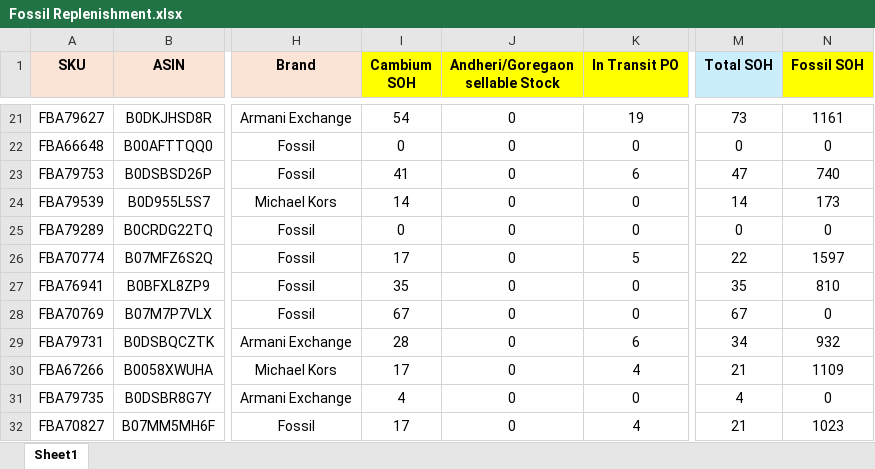
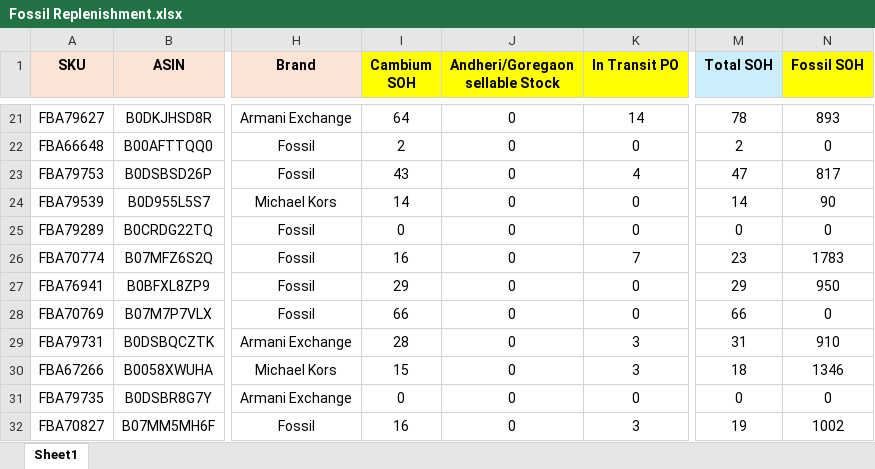
Before and after one commit to nitesh-lang/am-replenishment, an Excel workbook: data/input/Fossil Replenishment/Fossil Replenishment.xlsx, sheet Sheet1, drawn as a sheet; only a part is shown, gaps mark what is left out; values as stored, in another font and other column widths than the file's, no borders; conditional formats not drawn; the diff covers the shown part only; the diff names each change by its address in the sheet, - before the commit and + after, or states it on an @@ line.

Commit message:
Update Fossil replenishment data, WM and Nexlev inventory snapshots

```diff
--- a/data/input/Fossil Replenishment/Fossil Replenishment.xlsx (sheet Sheet1)
+++ b/data/input/Fossil Replenishment/Fossil Replenishment.xlsx (sheet Sheet1)
-I21 (Cambium SOH): 54
+I21 (Cambium SOH): 64
-K21 (In Transit PO): 19
+K21 (In Transit PO): 14
-M21 (Total SOH): 73
+M21 (Total SOH): 78
-N21 (Fossil SOH): 1161
+N21 (Fossil SOH): 893
-I22 (Cambium SOH): 0
+I22 (Cambium SOH): 2
-M22 (Total SOH): 0
+M22 (Total SOH): 2
-I23 (Cambium SOH): 41
+I23 (Cambium SOH): 43
-K23 (In Transit PO): 6
+K23 (In Transit PO): 4
-N23 (Fossil SOH): 740
+N23 (Fossil SOH): 817
-N24 (Fossil SOH): 173
+N24 (Fossil SOH): 90
-I26 (Cambium SOH): 17
+I26 (Cambium SOH): 16
-K26 (In Transit PO): 5
+K26 (In Transit PO): 7
-M26 (Total SOH): 22
+M26 (Total SOH): 23
-N26 (Fossil SOH): 1597
+N26 (Fossil SOH): 1783
-I27 (Cambium SOH): 35
+I27 (Cambium SOH): 29
-M27 (Total SOH): 35
+M27 (Total SOH): 29
-N27 (Fossil SOH): 810
+N27 (Fossil SOH): 950
-I28 (Cambium SOH): 67
+I28 (Cambium SOH): 66
-M28 (Total SOH): 67
+M28 (Total SOH): 66
-K29 (In Transit PO): 6
+K29 (In Transit PO): 3
-M29 (Total SOH): 34
+M29 (Total SOH): 31
-N29 (Fossil SOH): 932
+N29 (Fossil SOH): 910
-I30 (Cambium SOH): 17
+I30 (Cambium SOH): 15
-K30 (In Transit PO): 4
+K30 (In Transit PO): 3
-M30 (Total SOH): 21
+M30 (Total SOH): 18
-N30 (Fossil SOH): 1109
+N30 (Fossil SOH): 1346
-I31 (Cambium SOH): 4
+I31 (Cambium SOH): 0
-M31 (Total SOH): 4
+M31 (Total SOH): 0
-I32 (Cambium SOH): 17
+I32 (Cambium SOH): 16
-K32 (In Transit PO): 4
+K32 (In Transit PO): 3
-M32 (Total SOH): 21
+M32 (Total SOH): 19
-N32 (Fossil SOH): 1023
+N32 (Fossil SOH): 1002
```
Also changed, not shown: 10 added rows, 683 edited cells and cell formats elsewhere in this sheet, data/input/Inventory_snapshot_WM.xlsx, data/input/inventory_snapshot_nexlev.xlsx, 5 other files.
